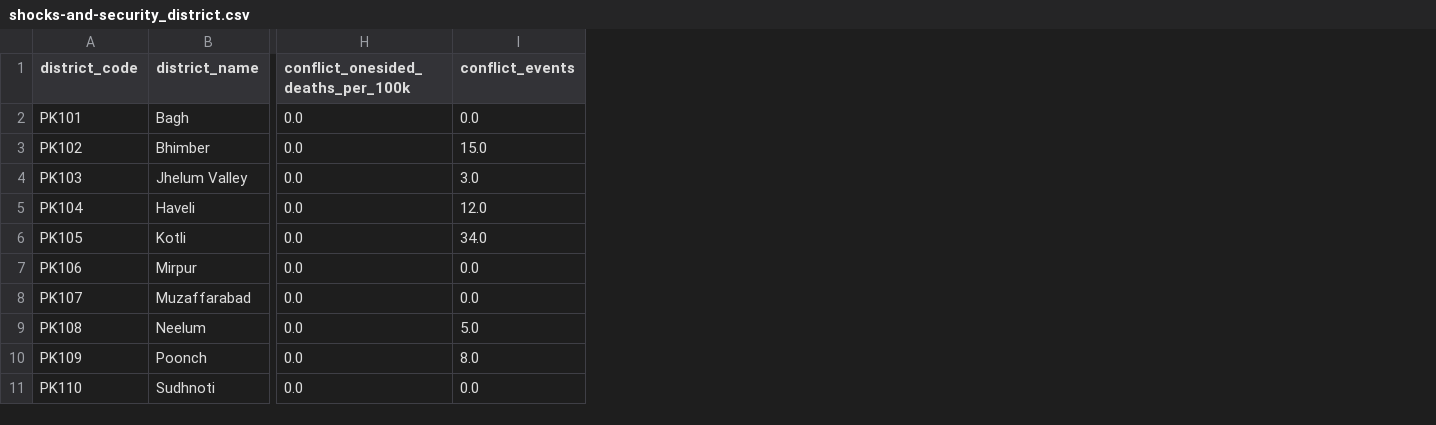
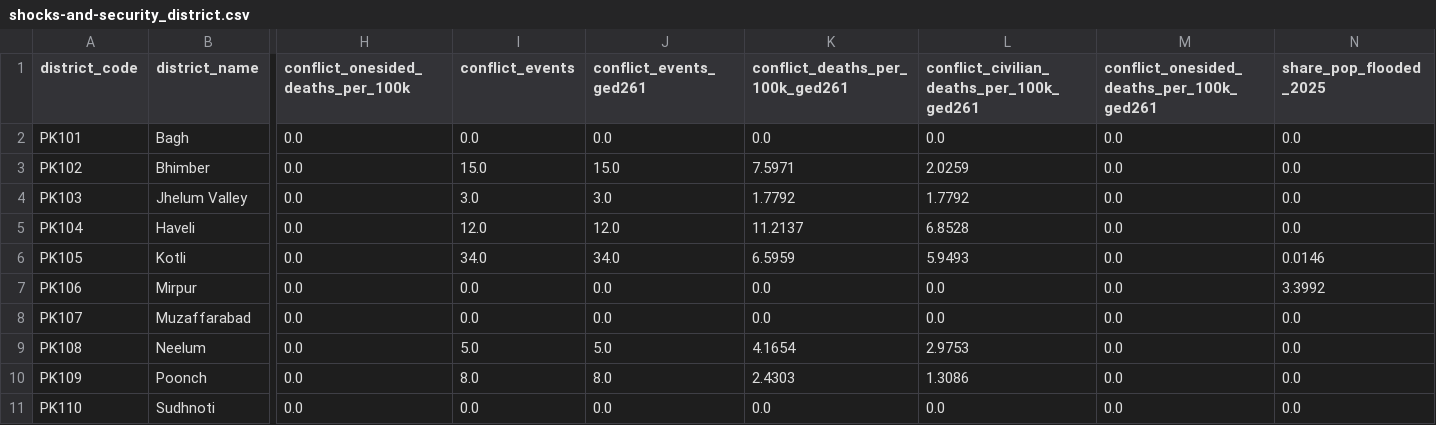
Before and after one commit to RaufNawaz/Sufi-Shrines, a CSV file: pipeline/gis/outcomes_by_category/shocks-and-security/shocks-and-security_district.csv, drawn as a sheet; only a part is shown, gaps mark what is left out; the diff names each change by its address in the sheet, - before the commit and + after, or states it on an @@ line.

```diff
--- a/pipeline/gis/outcomes_by_category/shocks-and-security/shocks-and-security_district.csv
+++ b/pipeline/gis/outcomes_by_category/shocks-and-security/shocks-and-security_district.csv
+column J (conflict_events_ged261), rows 2-11: 0.0 | 15.0 | 3.0 | 12.0 | 34.0 | 0.0 | 0.0 | 5.0 | 8.0 | 0.0
+column K (conflict_deaths_per_100k_ged261), rows 2-11: 0.0 | 7.5971 | 1.7792 | 11.2137 | 6.5959 | 0.0 | 0.0 | 4.1654 | 2.4303 | 0.0
+column L, rows 1-11: conflict_civilian_deaths_per_100k_ged261 | 0.0 | 2.0259 | 1.7792 | 6.8528 | 5.9493 | 0.0 | 0.0 | 2.9753 | 1.3086 | 0.0
+column M, rows 1-11: conflict_onesided_deaths_per_100k_ged261 | 0.0 | 0.0 | 0.0 | 0.0 | 0.0 | 0.0 | 0.0 | 0.0 | 0.0 | 0.0
+column N (share_pop_flooded_2025), rows 2-11: 0.0 | 0.0 | 0.0 | 0.0 | 0.0146 | 3.3992 | 0.0 | 0.0 | 0.0 | 0.0
```
Also changed, not shown: pipeline/gis/atlas/checks.csv, pipeline/gis/atlas/indicator_catalog.tsv, 44 other files.
